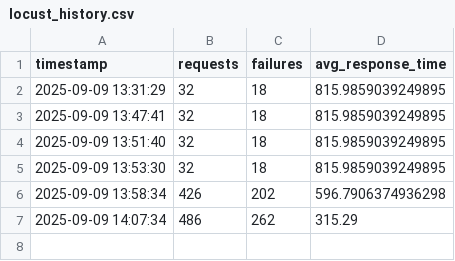
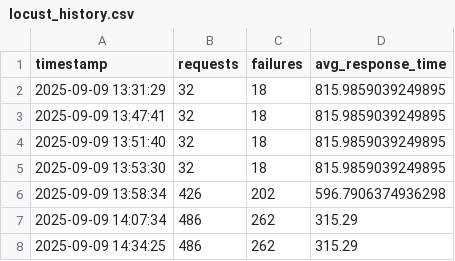
Before and after one commit to adithyanaren/unified-qa-framework, a CSV file: reports/locust_history.csv, drawn as a sheet.

```diff
--- a/reports/locust_history.csv
+++ b/reports/locust_history.csv
@@ -7 +7,2 @@ timestamp,requests,failures,avg_response_time
 2025-09-09 14:07:34,486,262,315.29
+2025-09-09 14:34:25,486,262,315.29
```
Also changed, not shown: reports/pytest_history.csv, reports/robot_history.csv, 2 other files.
